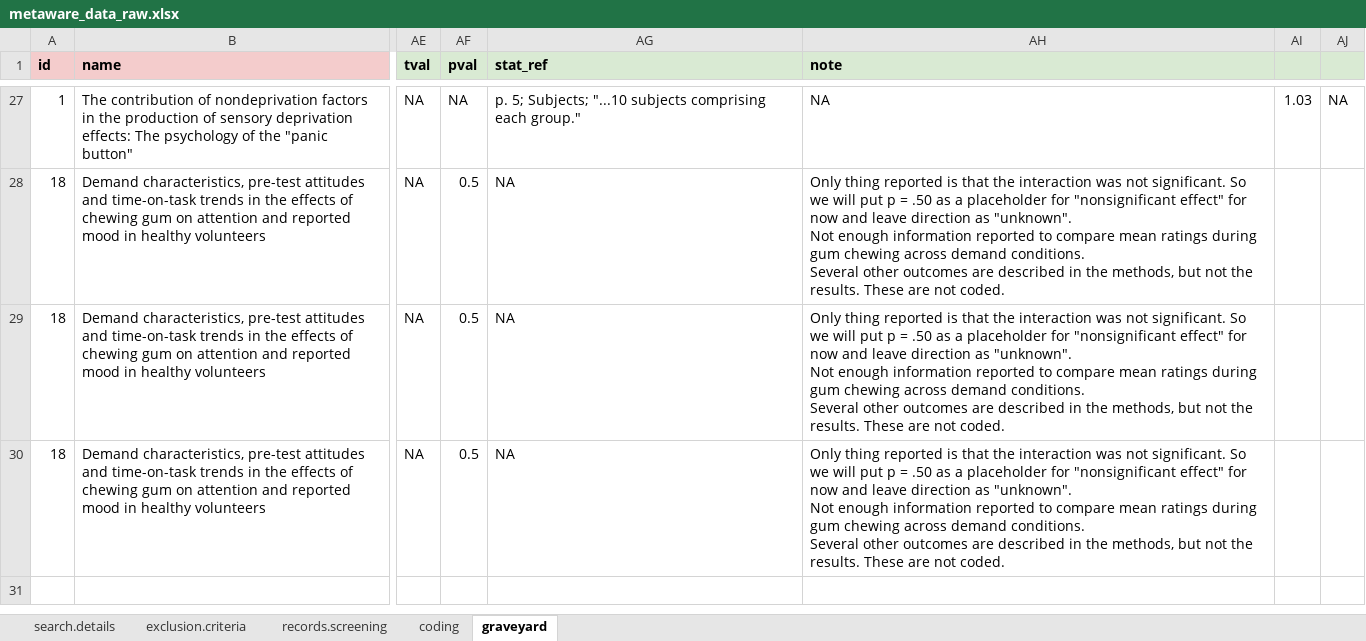
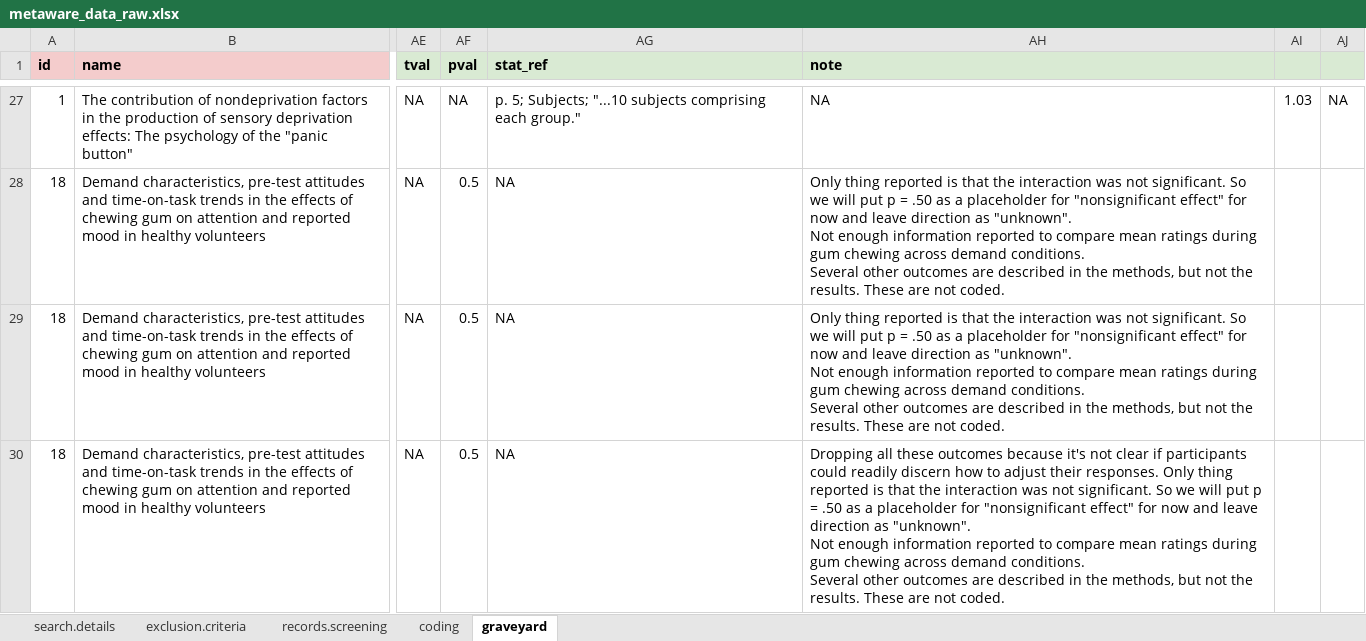
Before and after one commit to ColesNicholas/metaware, an Excel workbook: metaware_data_raw.xlsx, sheet graveyard, drawn as a sheet; only a part is shown, gaps mark what is left out; values as stored, in another font and other column widths than the file's, no borders; charts and pictures not drawn; the diff names each change by its address in the sheet, - before the commit and + after, or states it on an @@ line.

```diff
--- a/metaware_data_raw.xlsx (sheet graveyard)
+++ b/metaware_data_raw.xlsx (sheet graveyard)
-AH30 (note): Only thing…
+AH30 (note): Dropping all these outcomes because it's not clear if participants could readily discern how to adjust their responses. Only thing…
```
Also changed, not shown: sheet coding, 3 other files.
